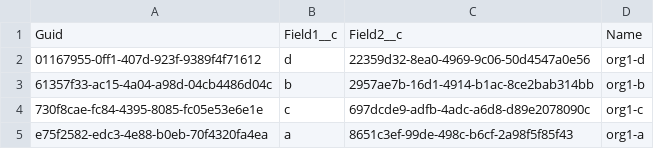
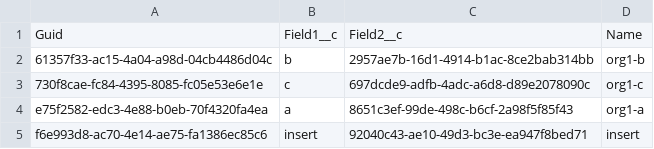
Before and after one commit to wclapier/release-test, a CSV file: Test1__c.csv, drawn as a sheet; removed rows and columns are numbered as before the commit, all else as after; the diff names each change by its address in the sheet, - before the commit and + after, or states it on an @@ line.

```diff
--- a/Test1__c.csv
+++ b/Test1__c.csv
-row 2: 01167955-0ff1-407d-923f-9389f4f71612 | d | 22359d32-8ea0-4969-9c06-50d4547a0e56 | org1-d
+row 5: f6e993d8-ac70-4e14-ae75-fa1386ec85c6 | insert | 92040c43-ae10-49d3-bc3e-ea947f8bed71 | insert
```
Also changed, not shown: Test2__c.csv, Test4__c.csv, 1 other file.
